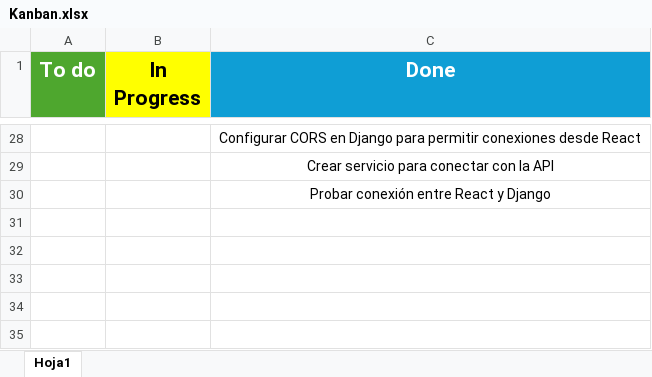
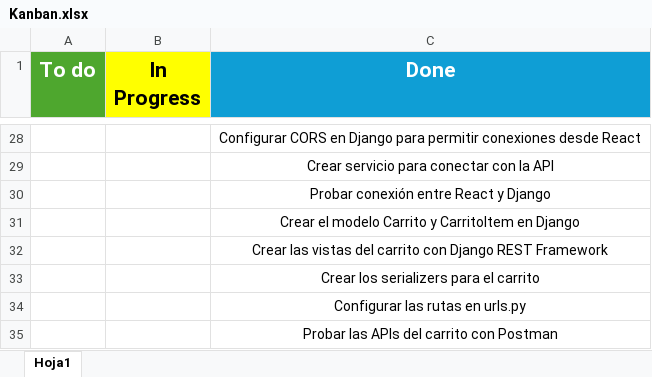
Before and after one commit to UrsulaClaudia/Crodi-Shop---Tienda-online, an Excel workbook: Documentacion/Kanban.xlsx, sheet Hoja1, drawn as a sheet; only a part is shown, gaps mark what is left out; values as stored, in another font and other column widths than the file's, no borders; table styles not drawn; the diff names each change by its address in the sheet, - before the commit and + after, or states it on an @@ line.

Commit message:
Actualizando documentacion - v.2.1

```diff
--- a/Documentacion/Kanban.xlsx (sheet Hoja1)
+++ b/Documentacion/Kanban.xlsx (sheet Hoja1)
+row 31:  |  | Crear el modelo Carrito y CarritoItem en Django
+row 32:  |  | Crear las vistas del carrito con Django REST Framework
+row 33:  |  | Crear los serializers para el carrito
+row 34:  |  | Configurar las rutas en urls.py
+row 35:  |  | Probar las APIs del carrito con Postman
```
Also changed, not shown: 1 other file.
